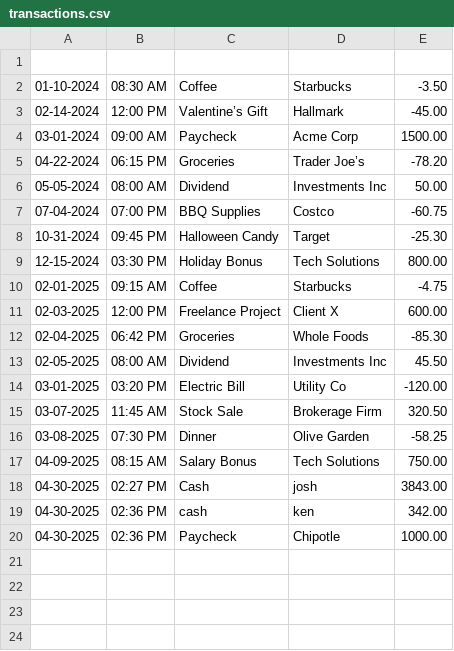
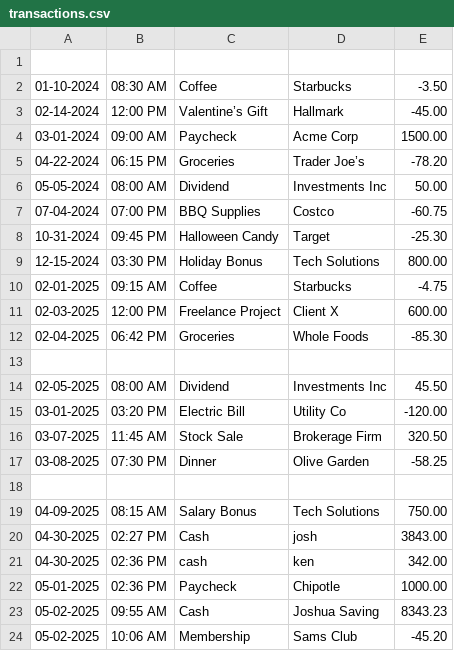
Before and after one commit to josh-manzano/Capstone1AccountLedgerApp, a CSV file: out/production/AccountLedgerApp/transactions.csv, drawn as a sheet.

```diff
--- a/out/production/AccountLedgerApp/transactions.csv
+++ b/out/production/AccountLedgerApp/transactions.csv
@@ -12,2 +12,3 @@
 02-04-2025|06:42 PM|Groceries|Whole Foods| -85.30
+
 02-05-2025|08:00 AM|Dividend|Investments Inc| 45.50
@@ -16,2 +17,3 @@
 03-08-2025|07:30 PM|Dinner|Olive Garden| -58.25
+
 04-09-2025|08:15 AM|Salary Bonus|Tech Solutions| 750.00
@@ -19,2 +21,4 @@
 04-30-2025|02:36 PM|cash|ken| 342.00
-04-30-2025|02:36 PM|Paycheck|Chipotle| 1000.00
+05-01-2025|02:36 PM|Paycheck|Chipotle| 1000.00
+05-02-2025|09:55 AM|Cash|Joshua Saving| 8343.23
+05-02-2025|10:06 AM|Membership|Sams Club | -45.20
```
Also changed, not shown: src/transactions.csv, 2 other files.
